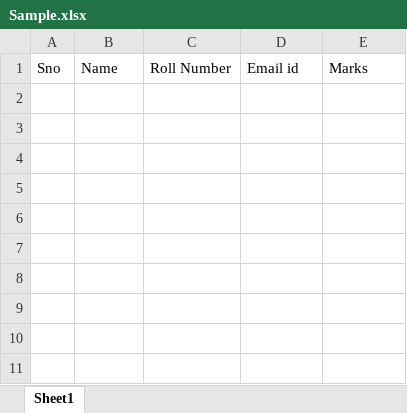
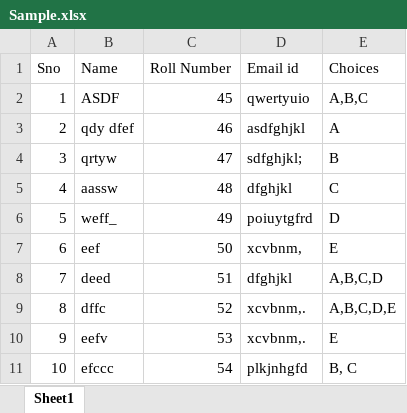
Before and after one commit to Dhruv16S/Automated-Form-Sorter, an Excel workbook: Sample.xlsx, sheet Sheet1, drawn as a sheet; values as stored, in another font and other column widths than the file's, no borders; the diff names each change by its address in the sheet, - before the commit and + after, or states it on an @@ line.

```diff
--- a/Sample.xlsx (sheet Sheet1)
+++ b/Sample.xlsx (sheet Sheet1)
-E1: Marks
+E1: Choices
+row 2: 1 | ASDF | 45 | qwertyuio | A,B,C
+row 3: 2 | qdy dfef | 46 | asdfghjkl | A
+row 4: 3 | qrtyw | 47 | sdfghjkl; | B
+row 5: 4 | aassw | 48 | dfghjkl | C
+row 6: 5 | weff_ | 49 | poiuytgfrd | D
+row 7: 6 | eef | 50 | xcvbnm, | E
+row 8: 7 | deed | 51 | dfghjkl | A,B,C,D
+row 9: 8 | dffc | 52 | xcvbnm,. | A,B,C,D,E
+row 10: 9 | eefv | 53 | xcvbnm,. | E
+row 11: 10 | efccc | 54 | plkjnhgfd | B, C
```
Also changed, not shown: 1 other file.
